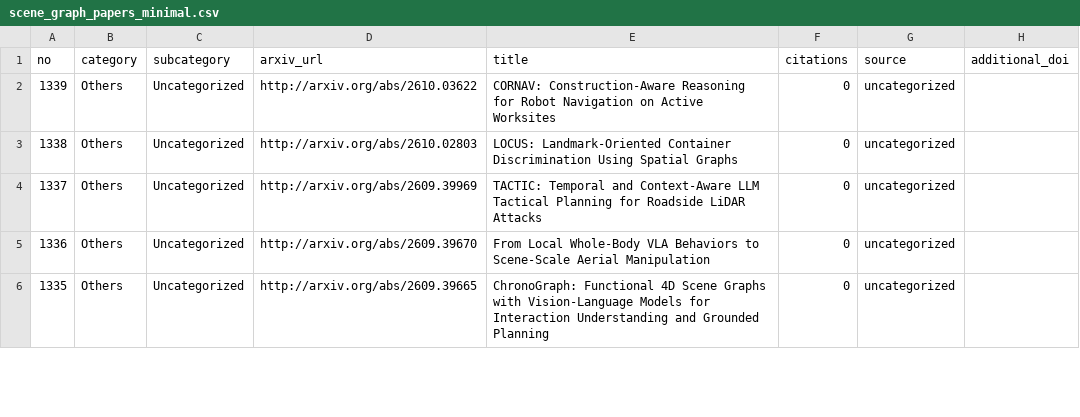
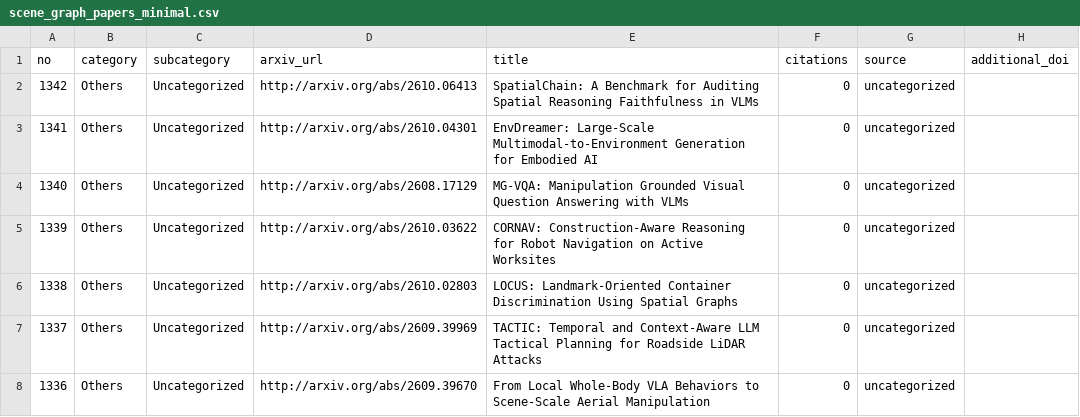
Before and after one commit to blu-y/all-scene-graph-papers, a CSV file: csvs/scene_graph_papers_minimal.csv, drawn as a sheet; only a part is shown; the shorter side is filled out with more unchanged rows; the diff names each change by its address in the sheet, - before the commit and + after, or states it on an @@ line.

```diff
--- a/csvs/scene_graph_papers_minimal.csv
+++ b/csvs/scene_graph_papers_minimal.csv
+row 2: 1342 | Others | Uncategorized | http://arxiv.org/abs/2610.06413 | SpatialChain: A Benchmark for Auditing Spatial Reasoning Faithfulness in VLMs | 0 | uncategorized
+row 3: 1341 | Others | Uncategorized | http://arxiv.org/abs/2610.04301 | EnvDreamer: Large-Scale Multimodal-to-Environment Generation for Embodied AI | 0 | uncategorized
+row 4: 1340 | Others | Uncategorized | http://arxiv.org/abs/2608.17129 | MG-VQA: Manipulation Grounded Visual Question Answering with VLMs | 0 | uncategorized
```
Also changed, not shown: 5 other files.
